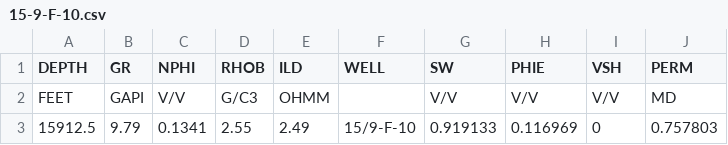
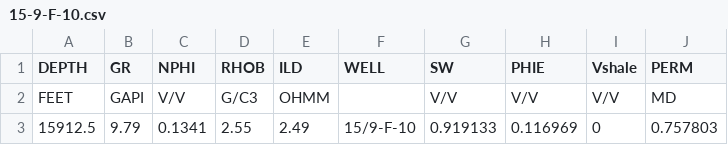
Before and after one commit to rizkifajara/private, a CSV file: tmp/15-9-F-10.csv, drawn as a sheet; only a part is shown.

```diff
--- a/tmp/15-9-F-10.csv
+++ b/tmp/15-9-F-10.csv
@@ -1,2 +1,2 @@
-DEPTH,GR,NPHI,RHOB,ILD,WELL,SW,PHIE,VSH,PERM
+DEPTH,GR,NPHI,RHOB,ILD,WELL,SW,PHIE,Vshale,PERM
 FEET,GAPI,V/V,G/C3,OHMM,,V/V,V/V,V/V,MD
```
Also changed, not shown: 4 other files.
